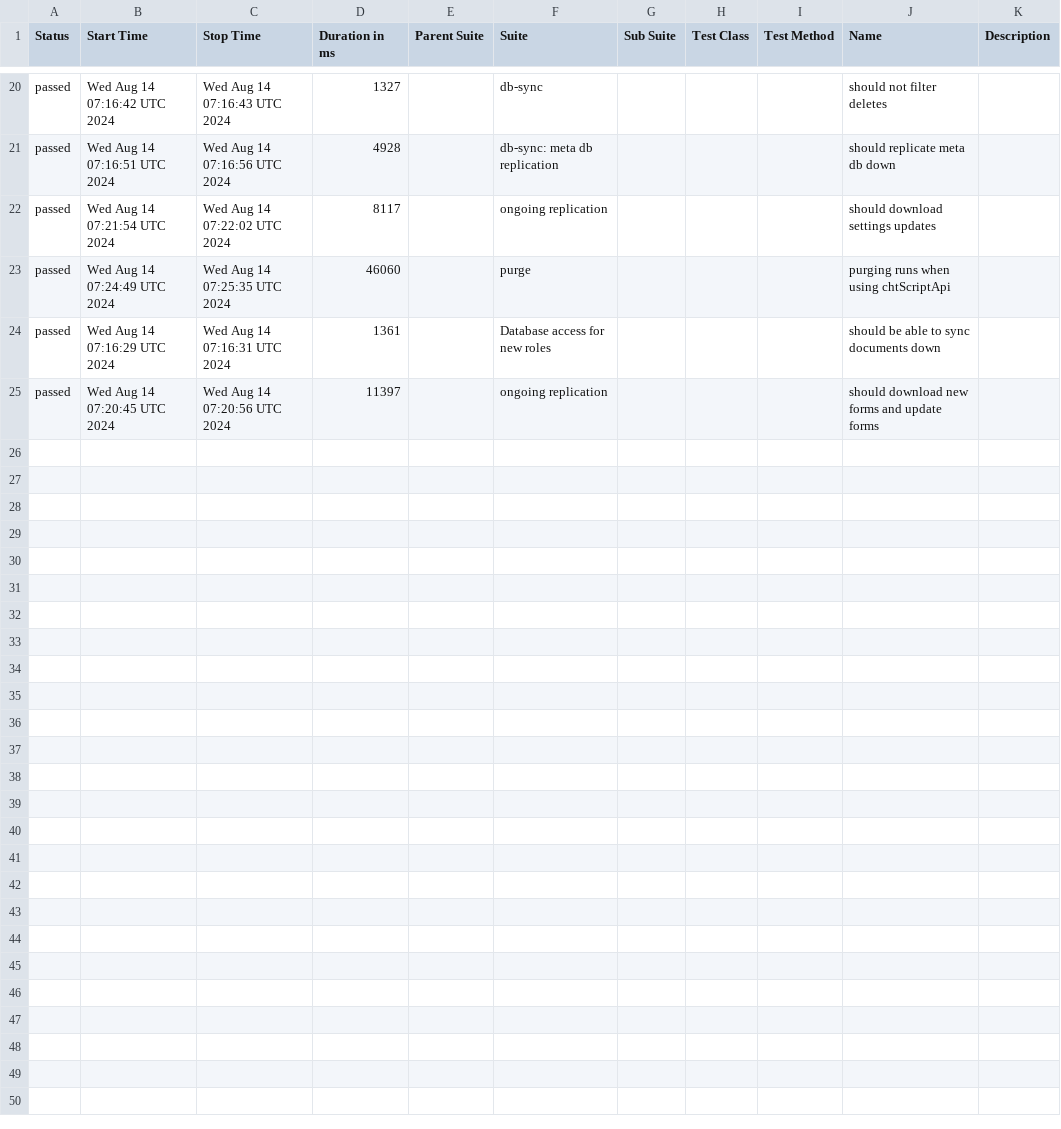
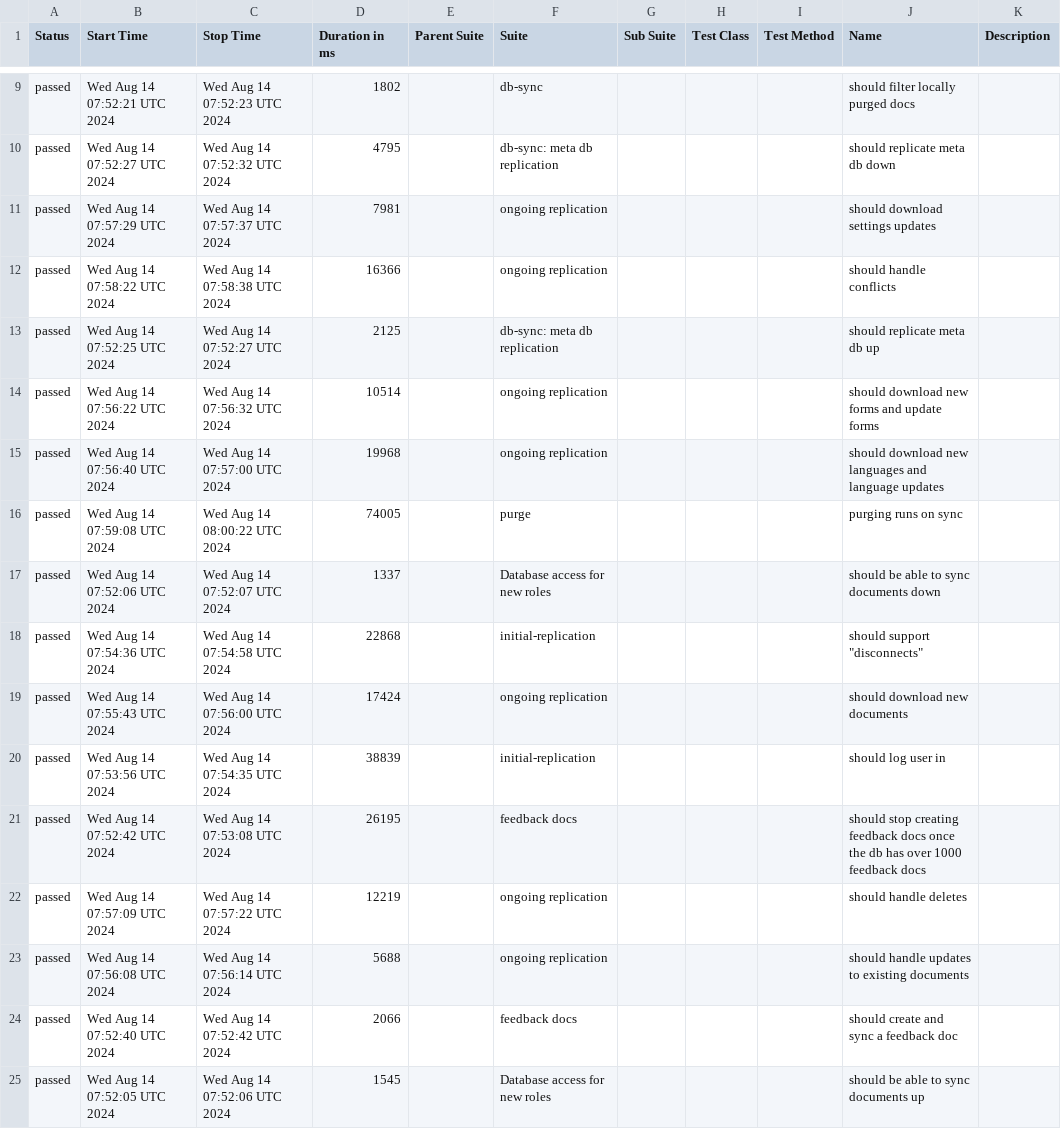
Before and after one commit to medic/build-history, a CSV file: cht-core/allure/ci-webdriver-default-data/allure-report/data/suites.csv, drawn as a sheet; only a part is shown, gaps mark what is left out; the diff covers the shown part only.

```diff
--- a/cht-core/allure/ci-webdriver-default-data/allure-report/data/suites.csv
+++ b/cht-core/allure/ci-webdriver-default-data/allure-report/data/suites.csv
@@ -20,6 +9,17 @@
-"passed","Wed Aug 14 07:16:42 UTC 2024","Wed Aug 14 07:16:43 UTC 2024","1327","","db-sync","","","","should not filter deletes",""
-"passed","Wed Aug 14 07:16:51 UTC 2024","Wed Aug 14 07:16:56 UTC 2024","4928","","db-sync: meta db replication","","","","should replicate meta db down",""
-"passed","Wed Aug 14 07:21:54 UTC 2024","Wed Aug 14 07:22:02 UTC 2024","8117","","ongoing replication","","","","should download settings updates",""
-"passed","Wed Aug 14 07:24:49 UTC 2024","Wed Aug 14 07:25:35 UTC 2024","46060","","purge","","","","purging runs when using chtScriptApi",""
-"passed","Wed Aug 14 07:16:29 UTC 2024","Wed Aug 14 07:16:31 UTC 2024","1361","","Database access for new roles","","","","should be able to sync documents down",""
-"passed","Wed Aug 14 07:20:45 UTC 2024","Wed Aug 14 07:20:56 UTC 2024","11397","","ongoing replication","","","","should download new forms and update forms",""
+"passed","Wed Aug 14 07:52:21 UTC 2024","Wed Aug 14 07:52:23 UTC 2024","1802","","db-sync","","","","should filter locally purged docs",""
+"passed","Wed Aug 14 07:52:27 UTC 2024","Wed Aug 14 07:52:32 UTC 2024","4795","","db-sync: meta db replication","","","","should replicate meta db down",""
+"passed","Wed Aug 14 07:57:29 UTC 2024","Wed Aug 14 07:57:37 UTC 2024","7981","","ongoing replication","","","","should download settings updates",""
+"passed","Wed Aug 14 07:58:22 UTC 2024","Wed Aug 14 07:58:38 UTC 2024","16366","","ongoing replication","","","","should handle conflicts",""
+"passed","Wed Aug 14 07:52:25 UTC 2024","Wed Aug 14 07:52:27 UTC 2024","2125","","db-sync: meta db replication","","","","should replicate meta db up",""
+"passed","Wed Aug 14 07:56:22 UTC 2024","Wed Aug 14 07:56:32 UTC 2024","10514","","ongoing replication","","","","should download new forms and update forms",""
+"passed","Wed Aug 14 07:56:40 UTC 2024","Wed Aug 14 07:57:00 UTC 2024","19968","","ongoing replication","","","","should download new languages and language updates",""
+"passed","Wed Aug 14 07:59:08 UTC 2024","Wed Aug 14 08:00:22 UTC 2024","74005","","purge","","","","purging runs on sync",""
+"passed","Wed Aug 14 07:52:06 UTC 2024","Wed Aug 14 07:52:07 UTC 2024","1337","","Database access for new roles","","","","should be able to sync documents down",""
+"passed","Wed Aug 14 07:54:36 UTC 2024","Wed Aug 14 07:54:58 UTC 2024","22868","","initial-replication","","","","should support ""disconnects""",""
+"passed","Wed Aug 14 07:55:43 UTC 2024","Wed Aug 14 07:56:00 UTC 2024","17424","","ongoing replication","","","","should download new documents ",""
+"passed","Wed Aug 14 07:53:56 UTC 2024","Wed Aug 14 07:54:35 UTC 2024","38839","","initial-replication","","","","should log user in",""
+"passed","Wed Aug 14 07:52:42 UTC 2024","Wed Aug 14 07:53:08 UTC 2024","26195","","feedback docs","","","","should stop creating feedback docs once the db has over 1000 feedback docs",""
+"passed","Wed Aug 14 07:57:09 UTC 2024","Wed Aug 14 07:57:22 UTC 2024","12219","","ongoing replication","","","","should handle deletes",""
+"passed","Wed Aug 14 07:56:08 UTC 2024","Wed Aug 14 07:56:14 UTC 2024","5688","","ongoing replication","","","","should handle updates to existing documents",""
+"passed","Wed Aug 14 07:52:40 UTC 2024","Wed Aug 14 07:52:42 UTC 2024","2066","","feedback docs","","","","should create and sync a feedback doc",""
+"passed","Wed Aug 14 07:52:05 UTC 2024","Wed Aug 14 07:52:06 UTC 2024","1545","","Database access for new roles","","","","should be able to sync documents up",""
```
Also changed, not shown: 2 added rows, 13 removed rows and 17 edited cells elsewhere in this file, cht-core/allure/ci-webdriver-default-data/allure-report/data/behaviors.csv, 46 other files.
